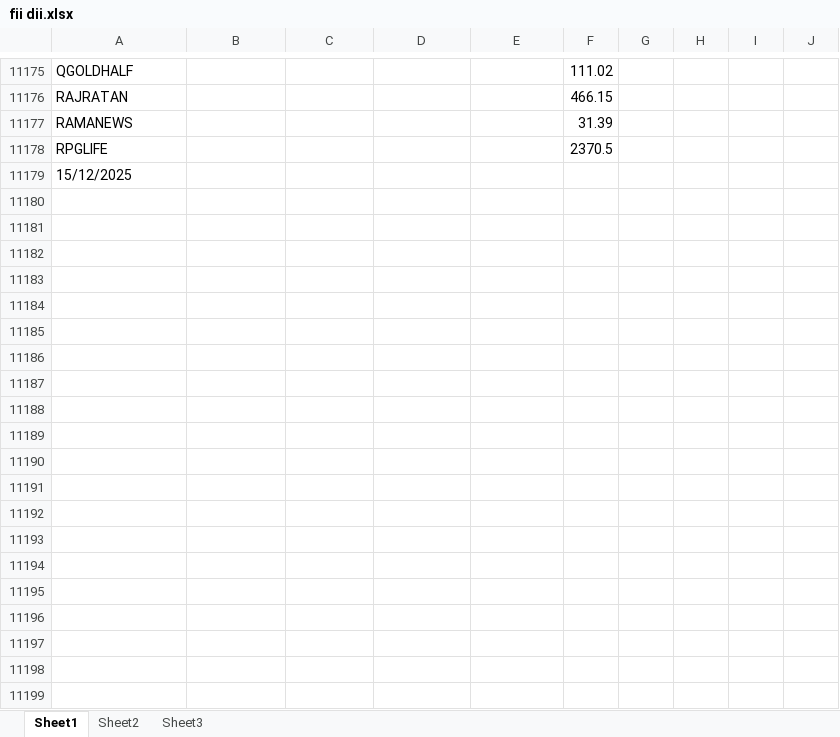
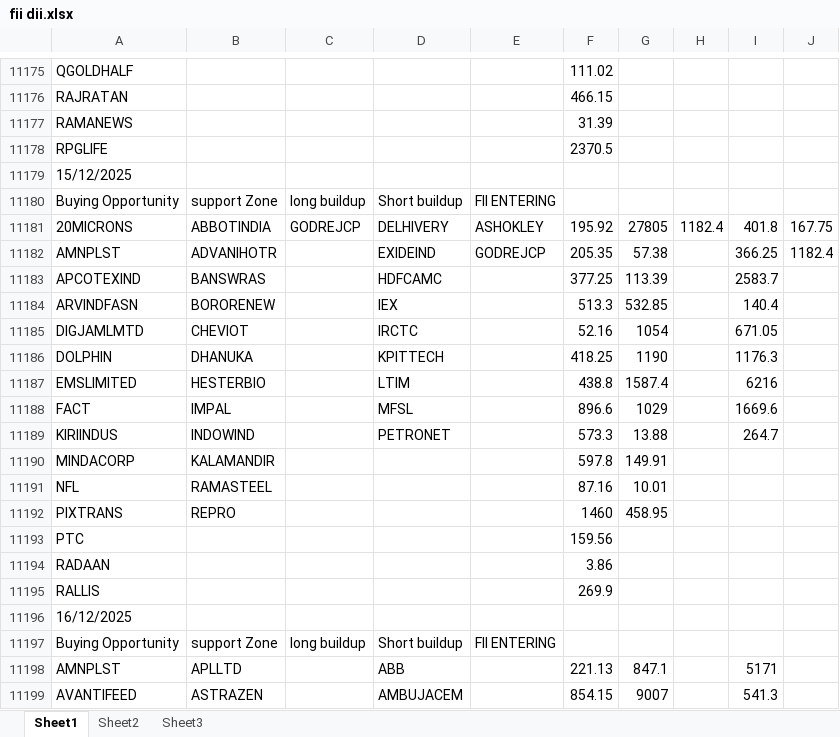
Before and after one commit to amirathor/Story, an Excel workbook: fii dii.xlsx, sheet Sheet1, drawn as a sheet; only a part is shown, gaps mark what is left out; values as stored, in another font and other column widths than the file's, no borders; the diff covers the shown part only; the diff names each change by its address in the sheet, - before the commit and + after, or states it on an @@ line.

```diff
--- a/fii dii.xlsx (sheet Sheet1)
+++ b/fii dii.xlsx (sheet Sheet1)
+row 11180: Buying Opportunity | support Zone | long buildup | Short buildup | FII ENTERING
+row 11181: 20MICRONS | ABBOTINDIA | GODREJCP | DELHIVERY | ASHOKLEY | 195.92 | 27805 | 1182.4 | 401.8 | 167.75
+row 11182: AMNPLST | ADVANIHOTR |  | EXIDEIND | GODREJCP | 205.35 | 57.38 |  | 366.25 | 1182.4
+row 11183: APCOTEXIND | BANSWRAS |  | HDFCAMC |  | 377.25 | 113.39 |  | 2583.7
+row 11184: ARVINDFASN | BORORENEW |  | IEX |  | 513.3 | 532.85 |  | 140.4
+row 11185: DIGJAMLMTD | CHEVIOT |  | IRCTC |  | 52.16 | 1054 |  | 671.05
+row 11186: DOLPHIN | DHANUKA |  | KPITTECH |  | 418.25 | 1190 |  | 1176.3
+row 11187: EMSLIMITED | HESTERBIO |  | LTIM |  | 438.8 | 1587.4 |  | 6216
+row 11188: FACT | IMPAL |  | MFSL |  | 896.6 | 1029 |  | 1669.6
+row 11189: KIRIINDUS | INDOWIND |  | PETRONET |  | 573.3 | 13.88 |  | 264.7
+row 11190: MINDACORP | KALAMANDIR |  |  |  | 597.8 | 149.91
+row 11191: NFL | RAMASTEEL |  |  |  | 87.16 | 10.01
+row 11192: PIXTRANS | REPRO |  |  |  | 1460 | 458.95
+row 11193: PTC |  |  |  |  | 159.56
+row 11194: RADAAN |  |  |  |  | 3.86
+row 11195: RALLIS |  |  |  |  | 269.9
+row 11196: 16/12/2025
+row 11197: Buying Opportunity | support Zone | long buildup | Short buildup | FII ENTERING
+row 11198: AMNPLST | APLLTD |  | ABB |  | 221.13 | 847.1 |  | 5171
+row 11199: AVANTIFEED | ASTRAZEN |  | AMBUJACEM |  | 854.15 | 9007 |  | 541.3
```
Also changed, not shown: 215 added rows elsewhere in this sheet, fidi.xlsx, 1 other file.
